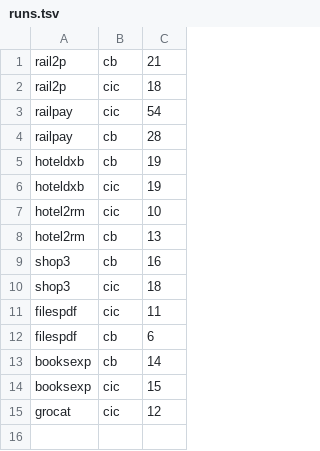
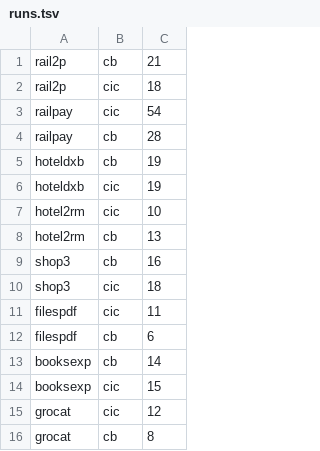
Before and after one commit to AryanGurav106/ChromeBridge, a TSV file: tools/bench_turns/eval7/runs.tsv, drawn as a sheet.

Commit message:
Eval 7 closeout: a null result on its primary, and 22 findings
38 conditions to 36, 7 tasks each, 125 browser calls to 157. One decided
pair of eight, p=1.0 against a bar of 0.05 -- H1 is NULL and is reported
as descriptive, per the pre-registration's own rule.

H5 was a prediction that could have been wrong and was right: no
significant difference, and the arms within 15% of each other on
conditions. 38 against 36 is 5.6%.

The yield is the defect list: 22 findings against ChromeBridge, all from
live runs. Eight fixed server-side during the eval, each ablated;
fifteen recorded and held so every run was one build.

Two landed on work from this same session -- CT1c's advice, added after
eval 6, cannot answer the page eval 7 put in front of it, and #77's
scoped-UNKNOWN note recommended a wasted call three times in one run. A
fix verified against the eval that produced it is not verified against
the next one.

And one arrived via the other arm: their agent described a defect in its
network reader and ours has the same shape in two tools.

```diff
--- a/tools/bench_turns/eval7/runs.tsv
+++ b/tools/bench_turns/eval7/runs.tsv
@@ -15 +15,2 @@ booksexp	cic	15
 grocat	cic	12
+grocat	cb	8
```
Also changed, not shown: 2 other files.
